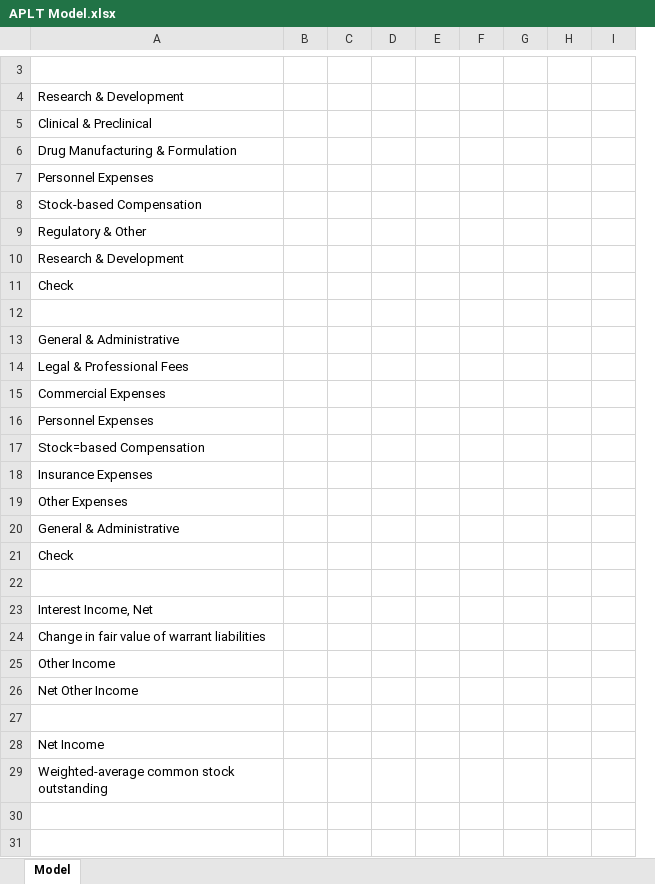
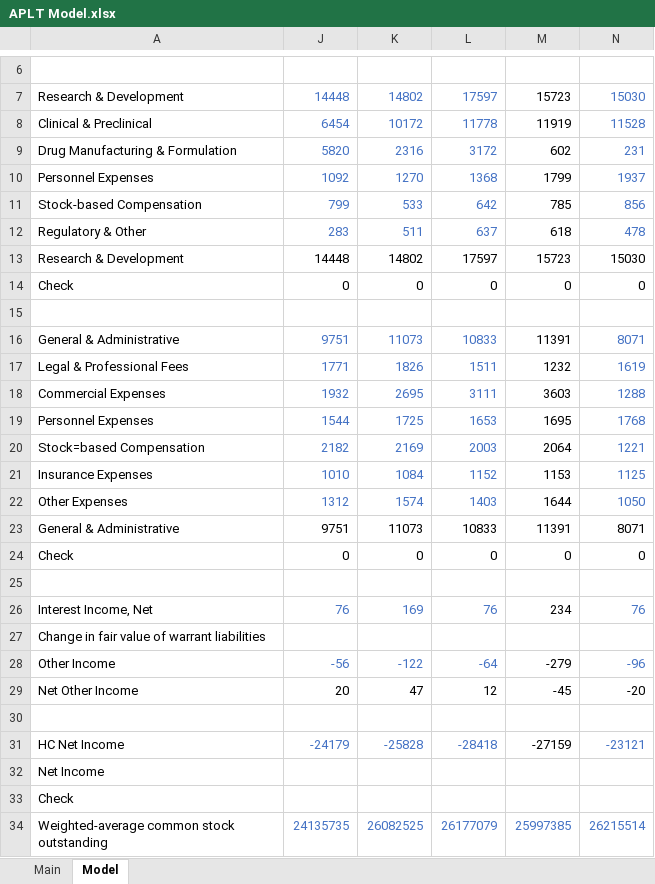
Before and after one commit to evandomingos/Models, an Excel workbook: APLT Model.xlsx, sheet Model, drawn as a sheet; only a part is shown, gaps mark what is left out; values as stored, in another font and other column widths than the file's, no borders; removed rows and columns are numbered as before the commit, all else as after; rows hold the shown columns only; the diff covers the shown part only; the diff names each change by its address in the sheet, - before the commit and + after, or states it on an @@ line.

Commit message:
Update APLT Model.xlsx

```diff
--- a/APLT Model.xlsx (sheet Model)
+++ b/APLT Model.xlsx (sheet Model)
+sheet tab: Main
@@ column B hidden, empty @@
@@ column C hidden, empty @@
@@ column D hidden, empty @@
@@ column E hidden, empty @@
@@ column F hidden, empty @@
@@ column G hidden, empty @@
@@ column H hidden, empty @@
@@ column I hidden, empty @@
+column J, rows 7-31: 14448 | 6454 | 5820 | 1092 | 799 | 283 | 14448 | 0 |  | 9751 | 1771 | 1932 | 1544 | 2182 | 1010 | 1312 | 9751 | 0 |  | 76 |  | -56 | 20 |  | -24179; row 34: 24135735
+column K, rows 7-31: 14802 | 10172 | 2316 | 1270 | 533 | 511 | 14802 | 0 |  | 11073 | 1826 | 2695 | 1725 | 2169 | 1084 | 1574 | 11073 | 0 |  | 169 |  | -122 | 47 |  | -25828; row 34: 26082525
+column L, rows 7-31: 17597 | 11778 | 3172 | 1368 | 642 | 637 | 17597 | 0 |  | 10833 | 1511 | 3111 | 1653 | 2003 | 1152 | 1403 | 10833 | 0 |  | 76 |  | -64 | 12 |  | -28418; row 34: 26177079
+column M, rows 7-31: 15723 | 11919 | 602 | 1799 | 785 | 618 | 15723 | 0 |  | 11391 | 1232 | 3603 | 1695 | 2064 | 1153 | 1644 | 11391 | 0 |  | 234 |  | -279 | -45 |  | -27159; row 34: 25997385
+column N, rows 7-31: 15030 | 11528 | 231 | 1937 | 856 | 478 | 15030 | 0 |  | 8071 | 1619 | 1288 | 1768 | 1221 | 1125 | 1050 | 8071 | 0 |  | 76 |  | -96 | -20 |  | -23121; row 34: 26215514
-A31: Net Income
+A31: HC Net Income
+row 32: Net Income
+row 33: Check
```
Also changed, not shown: 3 added rows, 5 added columns, 7 removed columns, 12 edited cells and cell formats elsewhere in this sheet, formulas that keep their value.
